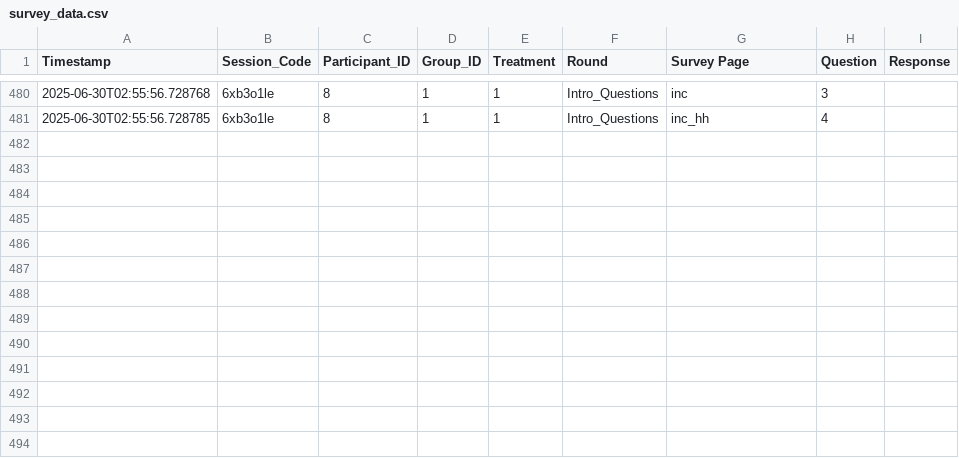
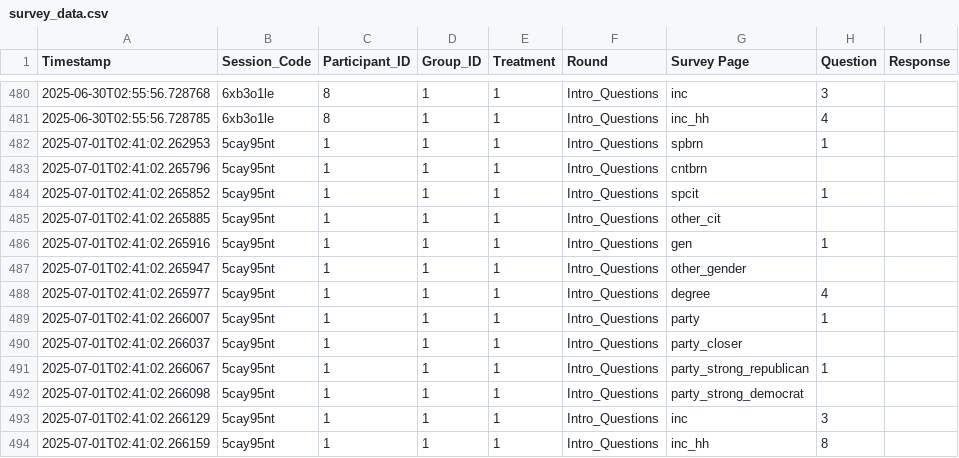
Before and after one commit to druceC/Bargaining, a CSV file: filter_app/survey_data.csv, drawn as a sheet; only a part is shown, gaps mark what is left out.

```diff
--- a/filter_app/survey_data.csv
+++ b/filter_app/survey_data.csv
@@ -481 +481,14 @@ Timestamp,Session_Code,Participant_ID,Group_ID,Treatment,Round,Survey Page,Quest
 2025-06-30T02:55:56.728785,6xb3o1le,8,1,1,Intro_Questions,inc_hh,4
+2025-07-01T02:41:02.262953,5cay95nt,1,1,1,Intro_Questions,spbrn,1
+2025-07-01T02:41:02.265796,5cay95nt,1,1,1,Intro_Questions,cntbrn,
+2025-07-01T02:41:02.265852,5cay95nt,1,1,1,Intro_Questions,spcit,1
+2025-07-01T02:41:02.265885,5cay95nt,1,1,1,Intro_Questions,other_cit,
+2025-07-01T02:41:02.265916,5cay95nt,1,1,1,Intro_Questions,gen,1
+2025-07-01T02:41:02.265947,5cay95nt,1,1,1,Intro_Questions,other_gender,
+2025-07-01T02:41:02.265977,5cay95nt,1,1,1,Intro_Questions,degree,4
+2025-07-01T02:41:02.266007,5cay95nt,1,1,1,Intro_Questions,party,1
+2025-07-01T02:41:02.266037,5cay95nt,1,1,1,Intro_Questions,party_closer,
+2025-07-01T02:41:02.266067,5cay95nt,1,1,1,Intro_Questions,party_strong_republican,1
+2025-07-01T02:41:02.266098,5cay95nt,1,1,1,Intro_Questions,party_strong_democrat,
+2025-07-01T02:41:02.266129,5cay95nt,1,1,1,Intro_Questions,inc,3
+2025-07-01T02:41:02.266159,5cay95nt,1,1,1,Intro_Questions,inc_hh,8
```
Also changed, not shown: fund_vanishes/meta_data.csv, 5 other files.
